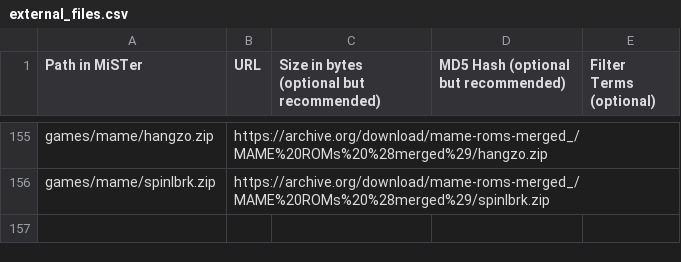
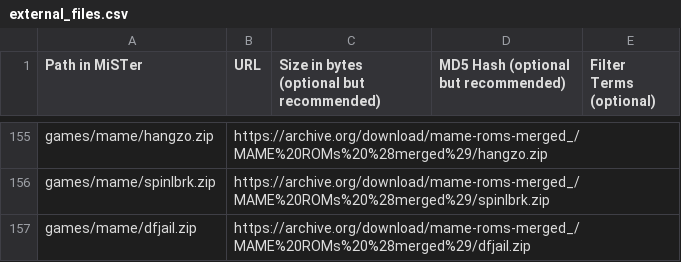
Before and after one commit to meathax/meatcores, a CSV file: external_files.csv, drawn as a sheet; only a part is shown, gaps mark what is left out.

```diff
--- a/external_files.csv
+++ b/external_files.csv
@@ -156 +156,2 @@ games/mame/hangzo.zip,https://archive.org/download/mame-roms-merged_/MAME%20ROMs
 games/mame/spinlbrk.zip,https://archive.org/download/mame-roms-merged_/MAME%20ROMs%20%28merged%29/spinlbrk.zip,,,
+games/mame/dfjail.zip,https://archive.org/download/mame-roms-merged_/MAME%20ROMs%20%28merged%29/dfjail.zip,,,
```
Also changed, not shown: 2 other files.
